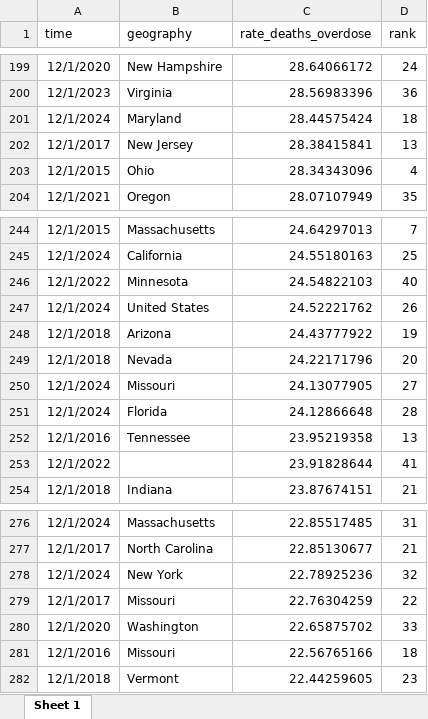
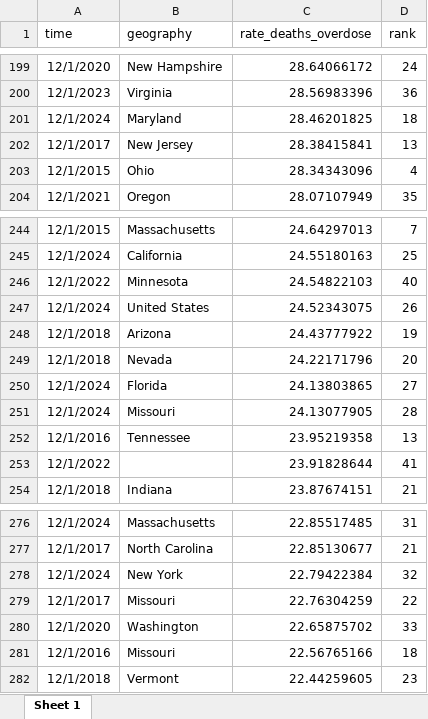
Before and after one commit to PopHIVE/Insights, an Excel workbook: opioid_trends/files for tableau/state_rank_all_years.xlsx, sheet Sheet 1, drawn as a sheet; only a part is shown, gaps mark what is left out; values as stored, in another font and other column widths than the file's, no borders; removed rows and columns are numbered as before the commit, all else as after; the diff names each change by its address in the sheet, - before the commit and + after, or states it on an @@ line.

```diff
--- a/opioid_trends/files for tableau/state_rank_all_years.xlsx (sheet Sheet 1)
+++ b/opioid_trends/files for tableau/state_rank_all_years.xlsx (sheet Sheet 1)
-C201 (rate_deaths_overdose): 28.44575424
+C201 (rate_deaths_overdose): 28.46201825
-C247 (rate_deaths_overdose): 24.52221762
+C247 (rate_deaths_overdose): 24.52343075
+row 250: 12/1/2024 | Florida | 24.13803865 | 27
-D251 (rank): 27
+D251 (rank): 28
-row 251: 12/1/2024 | Florida | 24.12866648 | 28
-C278 (rate_deaths_overdose): 22.78925236
+C278 (rate_deaths_overdose): 22.79422384
```
Also changed, not shown: opioid_trends/files for tableau/overdose_by_geography_and_source.xlsx, opioid_trends/files for tableau/overdose_by_geography_and_source_state_year.xlsx, 8 other files.
